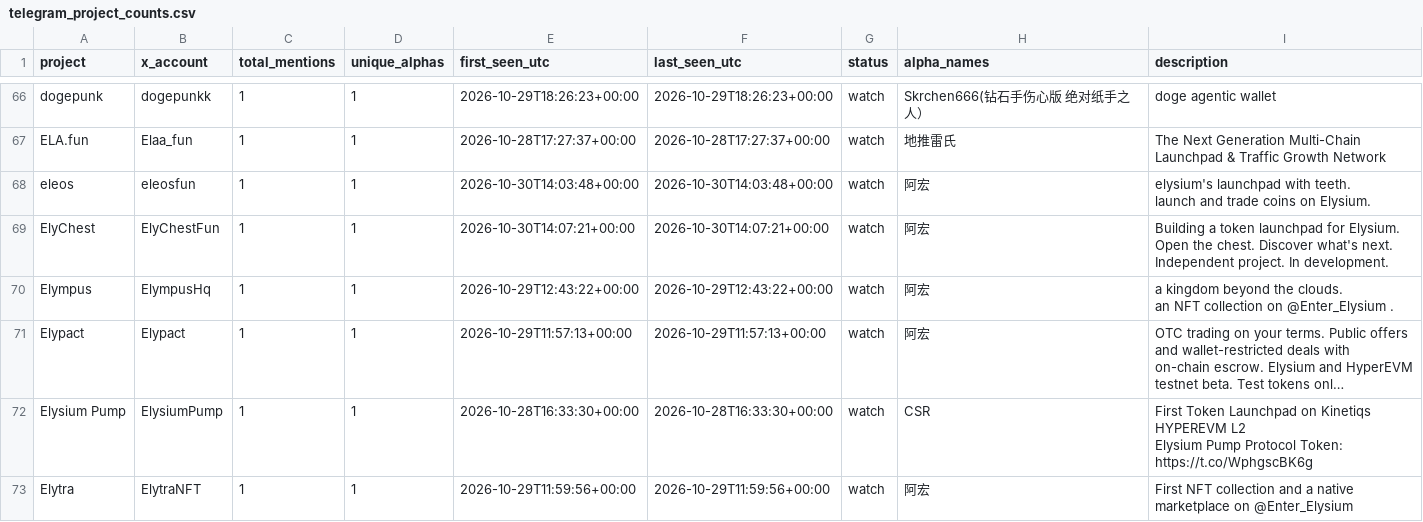
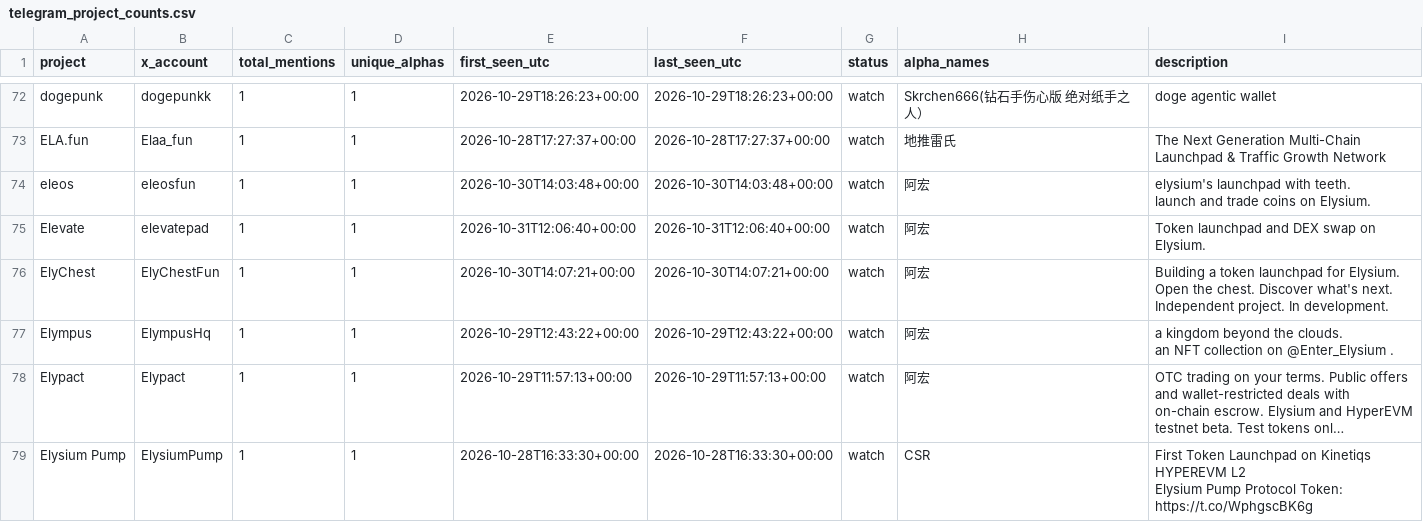
Before and after one commit to llzzqq111/alpha-monitor, a CSV file: telegram_project_counts.csv, drawn as a sheet; only a part is shown, gaps mark what is left out; the shorter side is filled out with more unchanged rows; long unchanged cells end in …; the diff covers the shown part only; the diff names each change by its address in the sheet, - before the commit and + after, or states it on an @@ line.

```diff
--- a/telegram_project_counts.csv
+++ b/telegram_project_counts.csv
+row 75: Elevate | elevatepad | 1 | 1 | 2026-10-31T12:06:40+00:00 | 2026-10-31T12:06:40+00:00 | watch | 阿宏 | Token launchpad and DEX swap on Elysium.
```
Also changed, not shown: 13 added rows and 3 removed rows elsewhere in this file, 5 other files.
